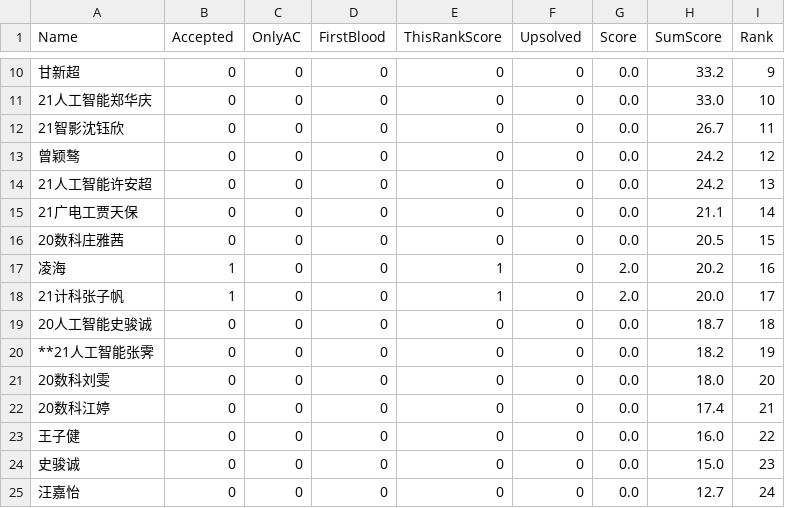
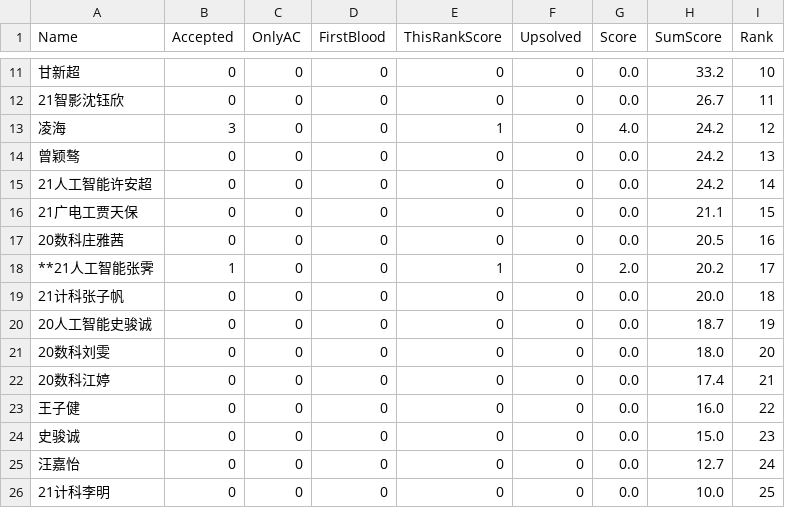
Before and after one commit to dukerki/VJudge-Spider-on-TravisCI, a CSV file: out.csv, drawn as a sheet; only a part is shown, gaps mark what is left out; the shorter side is filled out with more unchanged rows; the diff covers the shown part only.

```diff
--- a/out.csv
+++ b/out.csv
@@ -10,12 +11,11 @@ Name, Accepted, OnlyAC, FirstBlood, ThisRankScore, Upsolved, Score, SumScore, Ra
-甘新超,0,0,0,0,0,0.0,33.2,9
-21人工智能郑华庆,0,0,0,0,0,0.0,33.0,10
+甘新超,0,0,0,0,0,0.0,33.2,10
 21智影沈钰欣,0,0,0,0,0,0.0,26.7,11
-曾颖骜,0,0,0,0,0,0.0,24.2,12
-21人工智能许安超,0,0,0,0,0,0.0,24.2,13
-21广电工贾天保,0,0,0,0,0,0.0,21.1,14
-20数科庄雅茜,0,0,0,0,0,0.0,20.5,15
-凌海,1,0,0,1,0,2.0,20.2,16
-21计科张子帆,1,0,0,1,0,2.0,20.0,17
-20人工智能史骏诚,0,0,0,0,0,0.0,18.7,18
-**21人工智能张霁,0,0,0,0,0,0.0,18.2,19
+凌海,3,0,0,1,0,4.0,24.2,12
+曾颖骜,0,0,0,0,0,0.0,24.2,13
+21人工智能许安超,0,0,0,0,0,0.0,24.2,14
+21广电工贾天保,0,0,0,0,0,0.0,21.1,15
+20数科庄雅茜,0,0,0,0,0,0.0,20.5,16
+**21人工智能张霁,1,0,0,1,0,2.0,20.2,17
+21计科张子帆,0,0,0,0,0,0.0,20.0,18
+20人工智能史骏诚,0,0,0,0,0,0.0,18.7,19
 20数科刘雯,0,0,0,0,0,0.0,18.0,20
```
Also changed, not shown: 1 added row and 33 edited cells elsewhere in this file, 1 other file.
